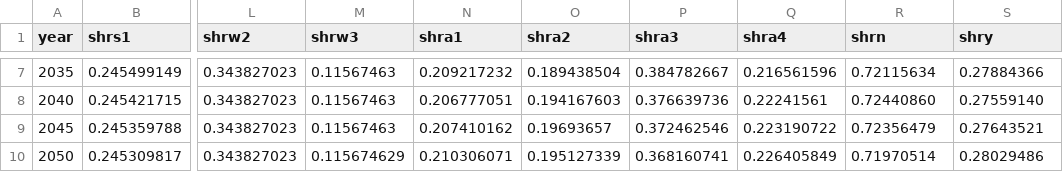
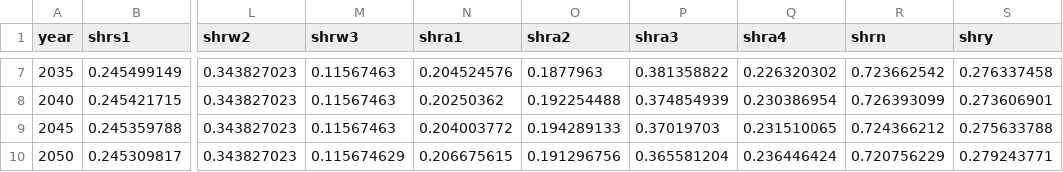
Before and after one commit to ual/bayarea_urbansim, a CSV file: data/regional_demographic_forecast_s1.csv, drawn as a sheet; only a part is shown, gaps mark what is left out; the diff covers the shown part only; the diff names each change by its address in the sheet, - before the commit and + after, or states it on an @@ line.

```diff
--- a/data/regional_demographic_forecast_s1.csv
+++ b/data/regional_demographic_forecast_s1.csv
-N7 (shra1): 0.209217232
+N7 (shra1): 0.204524576
-O7 (shra2): 0.189438504
+O7 (shra2): 0.1877963
-P7 (shra3): 0.384782667
+P7 (shra3): 0.381358822
-Q7 (shra4): 0.216561596
+Q7 (shra4): 0.226320302
-R7 (shrn): 0.72115634
+R7 (shrn): 0.723662542
-S7 (shry): 0.27884366
+S7 (shry): 0.276337458
-N8 (shra1): 0.206777051
+N8 (shra1): 0.20250362
-O8 (shra2): 0.194167603
+O8 (shra2): 0.192254488
-P8 (shra3): 0.376639736
+P8 (shra3): 0.374854939
-Q8 (shra4): 0.22241561
+Q8 (shra4): 0.230386954
-R8 (shrn): 0.72440860
+R8 (shrn): 0.726393099
-S8 (shry): 0.27559140
+S8 (shry): 0.273606901
-N9 (shra1): 0.207410162
+N9 (shra1): 0.204003772
-O9 (shra2): 0.19693657
+O9 (shra2): 0.194289133
-P9 (shra3): 0.372462546
+P9 (shra3): 0.37019703
-Q9 (shra4): 0.223190722
+Q9 (shra4): 0.231510065
-R9 (shrn): 0.72356479
+R9 (shrn): 0.724366212
-S9 (shry): 0.27643521
+S9 (shry): 0.275633788
-N10 (shra1): 0.210306071
+N10 (shra1): 0.206675615
-O10 (shra2): 0.195127339
+O10 (shra2): 0.191296756
-P10 (shra3): 0.368160741
+P10 (shra3): 0.365581204
-Q10 (shra4): 0.226405849
+Q10 (shra4): 0.236446424
-R10 (shrn): 0.71970514
+R10 (shrn): 0.720756229
-S10 (shry): 0.28029486
+S10 (shry): 0.279243771
```
Also changed, not shown: 28 edited cells elsewhere in this file, data/regional_controls_s1.csv, data/regional_controls_s2.csv, 6 other files.
